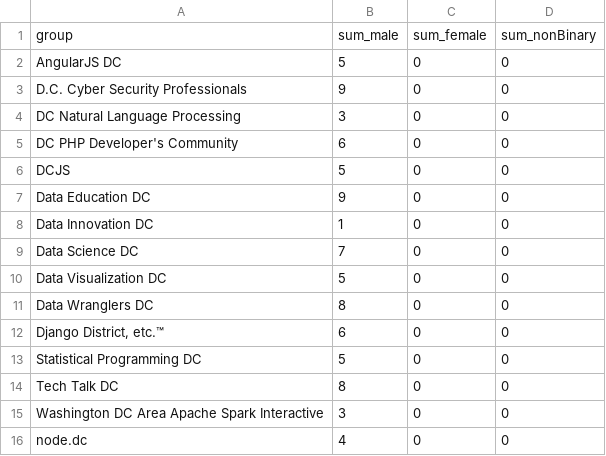
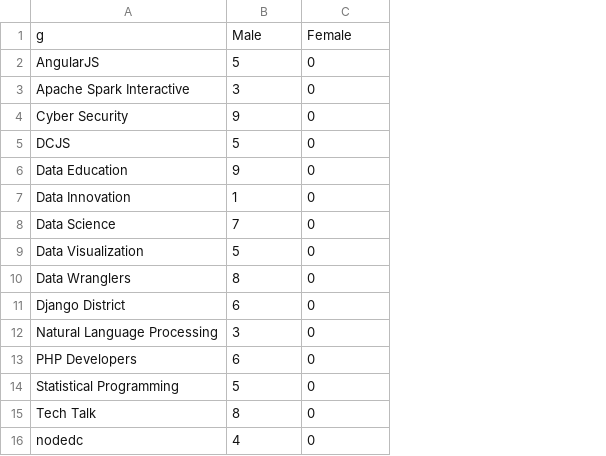
Before and after one commit to katerabinowitz/meetupSpeakerGender, a CSV file: meetupSingleSum.csv, drawn as a sheet; removed rows and columns are numbered as before the commit, all else as after; the diff names each change by its address in the sheet, - before the commit and + after, or states it on an @@ line.

Commit message:
shorten meet up names, simplify data

```diff
--- a/meetupSingleSum.csv
+++ b/meetupSingleSum.csv
-column A, rows 2-3: AngularJS DC | D.C. Cyber Security Professionals; rows 6-14: DCJS | Data Education DC | Data Innovation DC | Data Science DC | Data Visualization DC | Data Wranglers DC | Django District, etc.™ | Statistical Programming DC | Tech Talk DC; row 16: node.dc
+column A, row 2: AngularJS; rows 4-11: Cyber Security | DCJS | Data Education | Data Innovation | Data Science | Data Visualization | Data Wranglers | Django District; rows 14-16: Statistical Programming | Tech Talk | nodedc
-column D, rows 2-3: 0 | 0; rows 6-14: all 0; row 16: 0
-row 1: group | sum_male | sum_female | sum_nonBinary
+row 1: g | Male | Female
@@ row 4 moved to row 3: Apache Spark Interactive @@
@@ row 15 moved to row 12: Natural Language Processing @@
@@ row 5 moved to row 13: PHP Developers @@
```
Also changed, not shown: meetupSingleMulti.csv, 2 other files.
